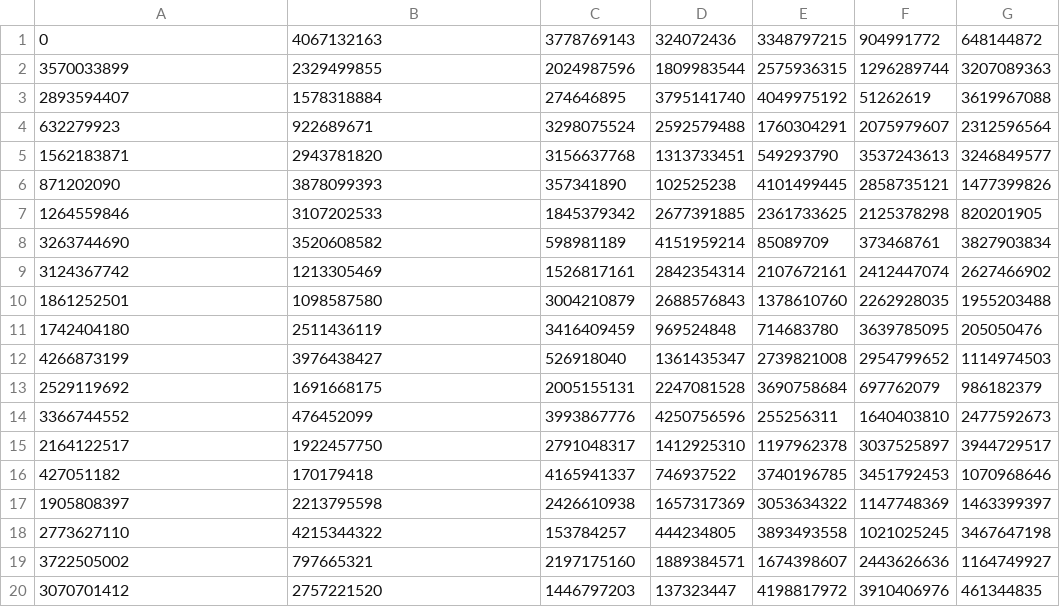
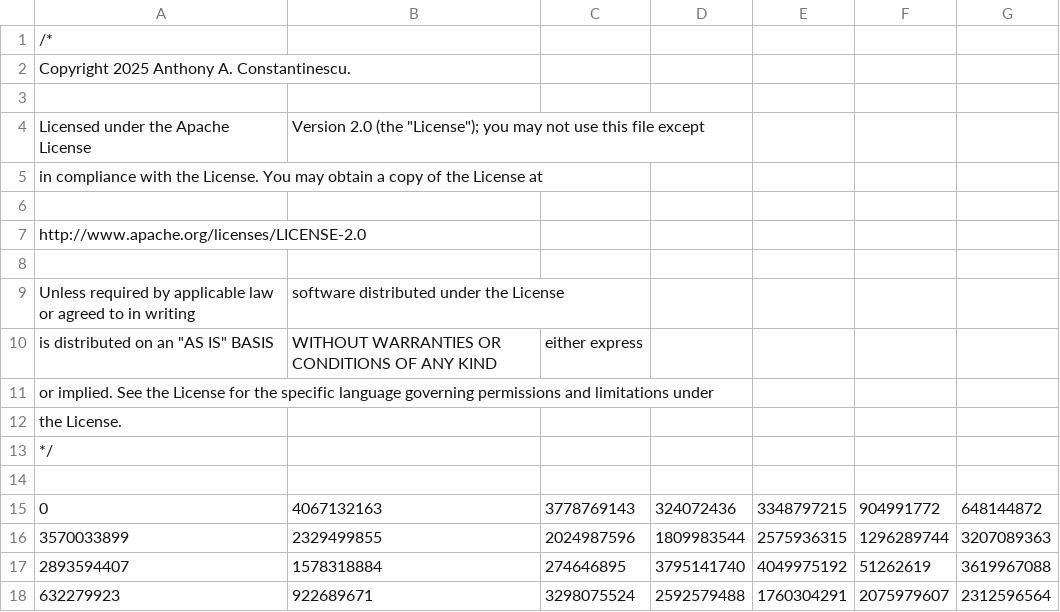
Before and after one commit to tonycons/stdlib, a CSV file: include/commons/resources/crc32_castagnoli_table.csv, drawn as a sheet; only a part is shown; the shorter side is filled out with more unchanged rows.

```diff
--- a/include/commons/resources/crc32_castagnoli_table.csv
+++ b/include/commons/resources/crc32_castagnoli_table.csv
@@ -1 +1,15 @@
+/*
+   Copyright 2025 Anthony A. Constantinescu.
+
+   Licensed under the Apache License, Version 2.0 (the "License"); you may not use this file except
+   in compliance with the License. You may obtain a copy of the License at
+
+     http://www.apache.org/licenses/LICENSE-2.0
+
+   Unless required by applicable law or agreed to in writing, software distributed under the License
+   is distributed on an "AS IS" BASIS, WITHOUT WARRANTIES OR CONDITIONS OF ANY KIND, either express
+   or implied. See the License for the specific language governing permissions and limitations under
+   the License.
+*/
+
 0,          4067132163, 3778769143, 324072436,  3348797215, 904991772,  648144872,
```
Also changed, not shown: 33 other files.
